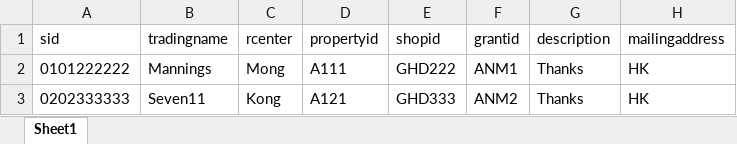
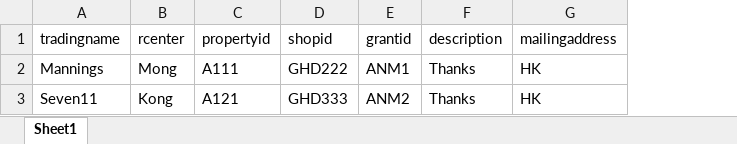
Before and after one commit to AbhishekXenatix/VIPAutomationTest10092020, an Excel workbook: src/main/java/Util/VIPTestData.xlsx, sheet Sheet1, drawn as a sheet; only a part is shown; values as stored, in another font and other column widths than the file's, no borders; the diff names each change by its address in the sheet, - before the commit and + after, or states it on an @@ line.

```diff
--- a/src/main/java/Util/VIPTestData.xlsx (sheet Sheet1)
+++ b/src/main/java/Util/VIPTestData.xlsx (sheet Sheet1)
-column A (sid), rows 2-3: 0101222222 | 0202333333
```
Also changed, not shown: 54 other files.
